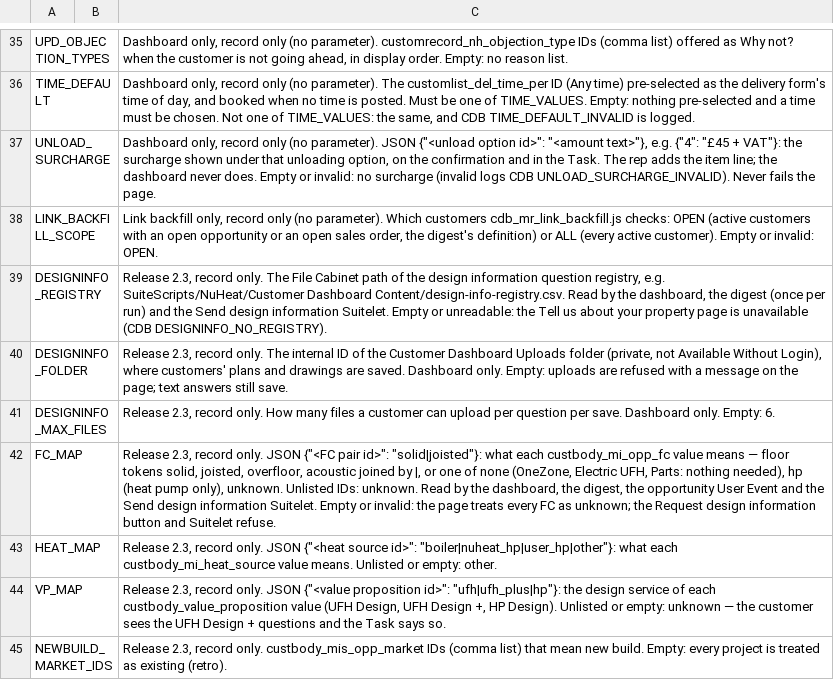
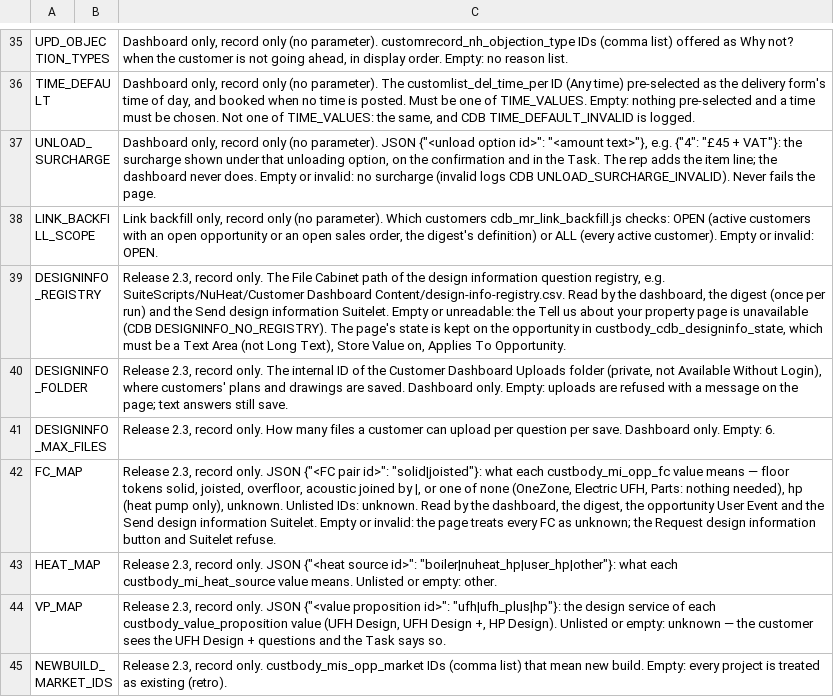
Before and after one commit to stevenjamesnixon-maker/NS-Customer-Dashboard, a CSV file: docs/settings-seed.csv, drawn as a sheet; only a part is shown, gaps mark what is left out.

```diff
--- a/docs/settings-seed.csv
+++ b/docs/settings-seed.csv
@@ -38,3 +38,3 @@ UNLOAD_SURCHARGE,,"Dashboard only, record only (no parameter). JSON {""<unload o
 LINK_BACKFILL_SCOPE,,"Link backfill only, record only (no parameter). Which customers cdb_mr_link_backfill.js checks: OPEN (active customers with an open opportunity or an open sales order, the digest's definition) or ALL (every active customer). Empty or invalid: OPEN."
-DESIGNINFO_REGISTRY,,"Release 2.3, record only. The File Cabinet path of the design information question registry, e.g. SuiteScripts/NuHeat/Customer Dashboard Content/design-info-registry.csv. Read by the dashboard, the digest (once per run) and the Send design information Suitelet. Empty or unreadable: the Tell us about your property page is unavailable (CDB DESIGNINFO_NO_REGISTRY)."
+DESIGNINFO_REGISTRY,,"Release 2.3, record only. The File Cabinet path of the design information question registry, e.g. SuiteScripts/NuHeat/Customer Dashboard Content/design-info-registry.csv. Read by the dashboard, the digest (once per run) and the Send design information Suitelet. Empty or unreadable: the Tell us about your property page is unavailable (CDB DESIGNINFO_NO_REGISTRY). The page's state is kept on the opportunity in custbody_cdb_designinfo_state, which must be a Text Area (not Long Text), Store Value on, Applies To Opportunity."
 DESIGNINFO_FOLDER,,"Release 2.3, record only. The internal ID of the Customer Dashboard Uploads folder (private, not Available Without Login), where customers' plans and drawings are saved. Dashboard only. Empty: uploads are refused with a message on the page; text answers still save."
```
Also changed, not shown: 10 other files.
